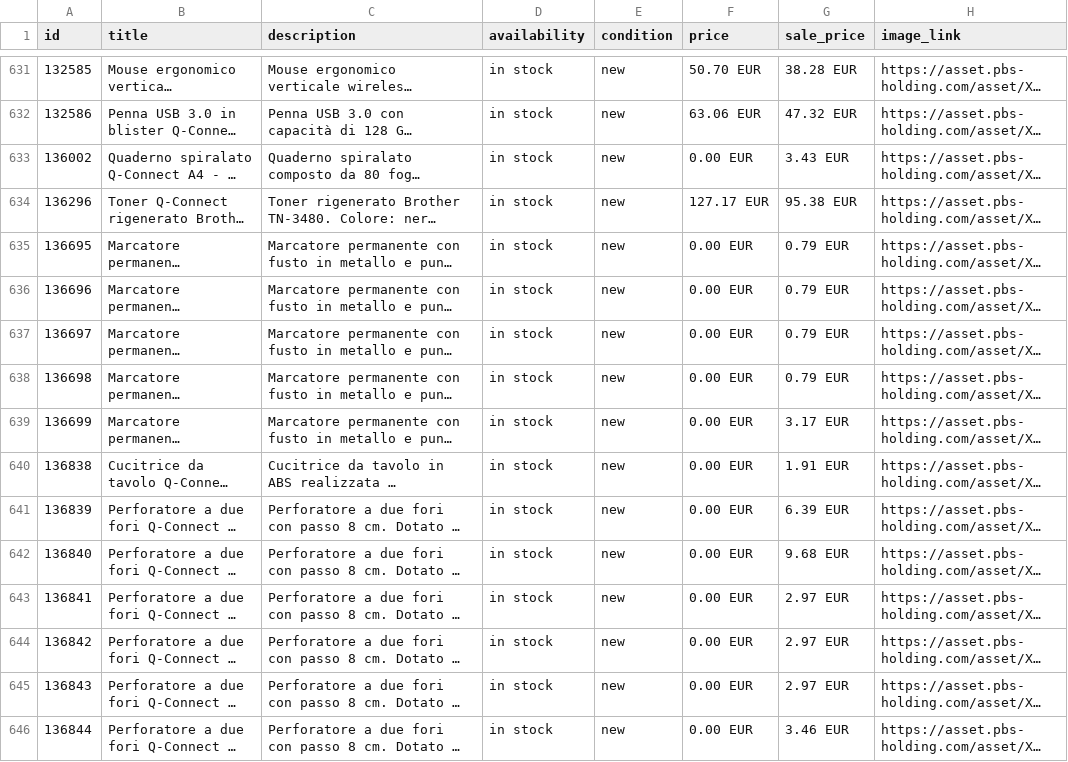
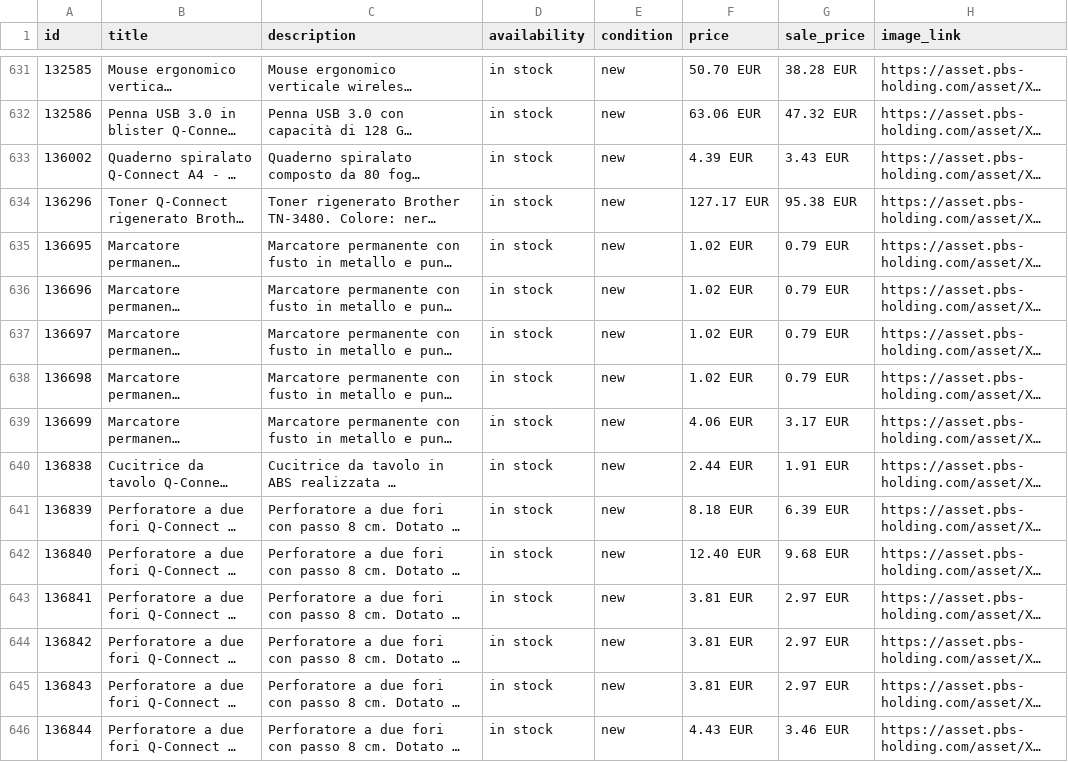
Before and after one commit to paperprintsnc/paperprint-feed, a CSV file: meta_feed_qconnect.csv, drawn as a sheet; only a part is shown, gaps mark what is left out; long unchanged cells end in …; the diff covers the shown part only; the diff names each change by its address in the sheet, - before the commit and + after, or states it on an @@ line.

Commit message:
Add files via upload

```diff
--- a/meta_feed_qconnect.csv
+++ b/meta_feed_qconnect.csv
-F633 (price): 0.00 EUR
+F633 (price): 4.39 EUR
-F635:F638 (price): 0.00 EUR
+F635:F638 (price): 1.02 EUR
-F639 (price): 0.00 EUR
+F639 (price): 4.06 EUR
-F640 (price): 0.00 EUR
+F640 (price): 2.44 EUR
-F641 (price): 0.00 EUR
+F641 (price): 8.18 EUR
-F642 (price): 0.00 EUR
+F642 (price): 12.40 EUR
-F643:F645 (price): 0.00 EUR
+F643:F645 (price): 3.81 EUR
-F646 (price): 0.00 EUR
+F646 (price): 4.43 EUR
```
Also changed, not shown: 152 edited cells elsewhere in this file.
